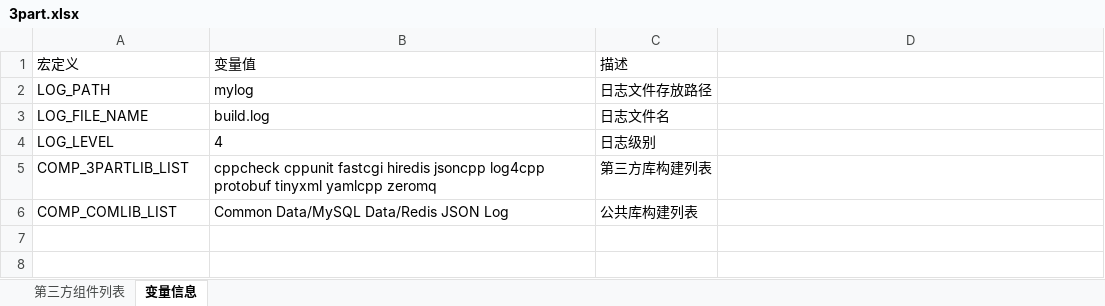
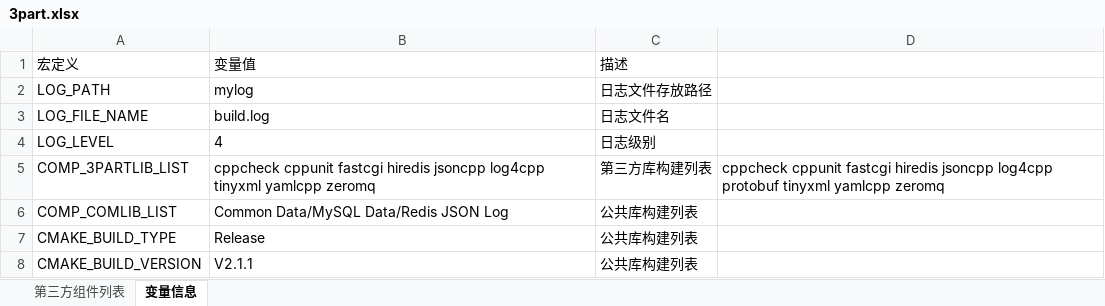
Before and after one commit to klc407073648/build_lib, an Excel workbook: build/3part.xlsx, sheet 变量信息, drawn as a sheet; values as stored, in another font and other column widths than the file's, no borders; the diff names each change by its address in the sheet, - before the commit and + after, or states it on an @@ line.

Commit message:
优化build_lib的CMakeLists内容，对于重复内容提炼，同时加入CMAKE_BUILD_TYPE和CMAKE_BUILD_VERSION

```diff
--- a/build/3part.xlsx (sheet 变量信息)
+++ b/build/3part.xlsx (sheet 变量信息)
-B5: …jsoncpp log4cpp protobuf tinyxml yamlcpp…
+B5: …jsoncpp log4cpp tinyxml yamlcpp…
-D5: (empty)
+D5: cppcheck cppunit fastcgi hiredis jsoncpp log4cpp protobuf tinyxml yamlcpp zeromq
+row 7: CMAKE_BUILD_TYPE | Release | 公共库构建列表
+row 8: CMAKE_BUILD_VERSION | V2.1.1 | 公共库构建列表
```
Also changed, not shown: 15 other files.
